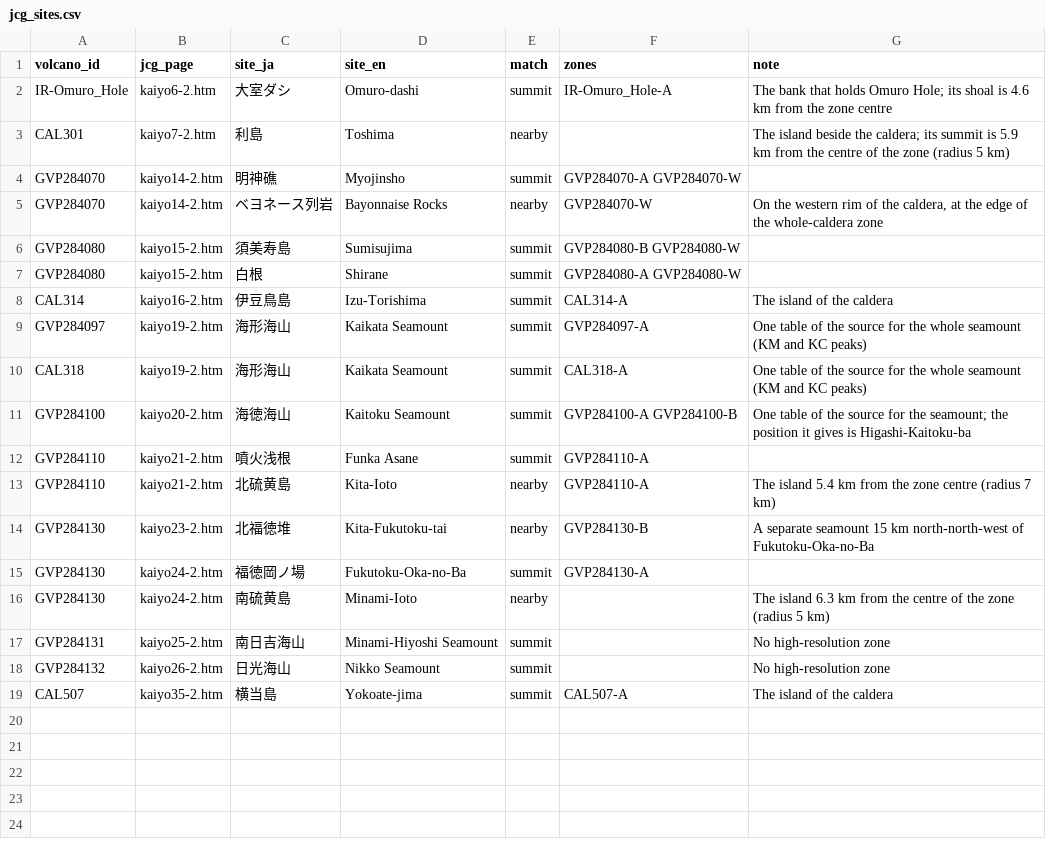
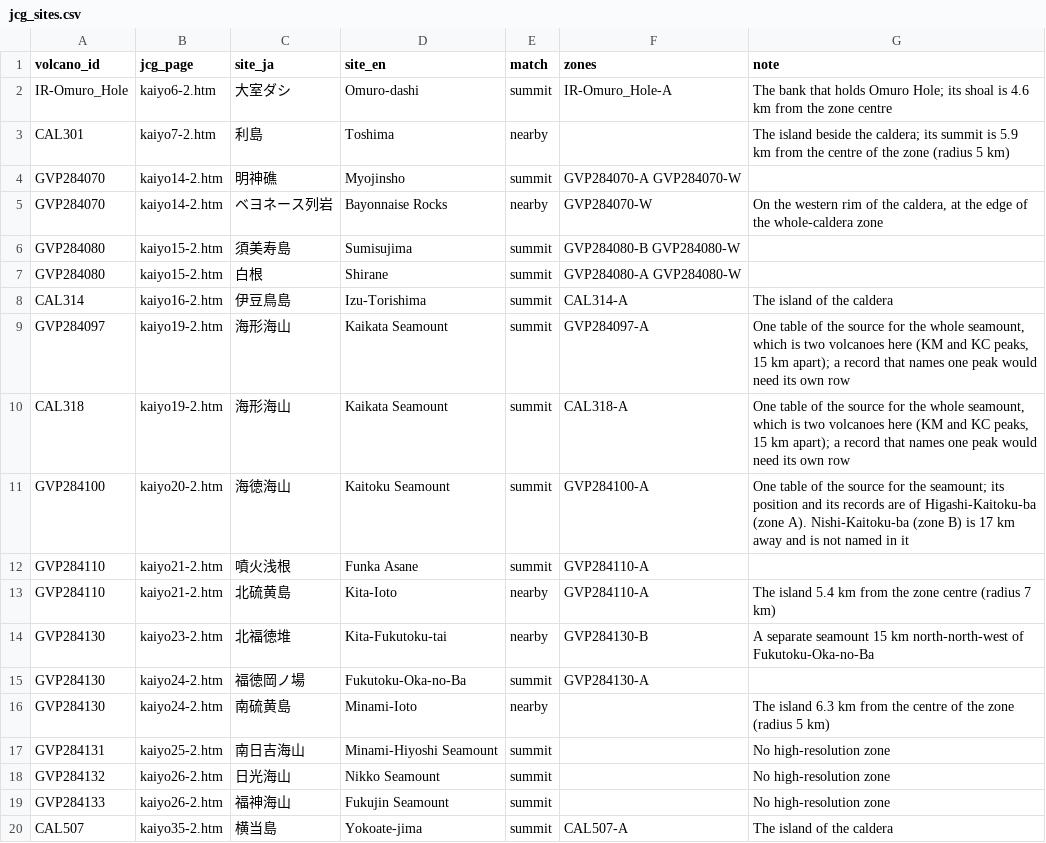
Before and after one commit to geoign/submarine-volcano-activity, a CSV file: curation/jcg_sites.csv, drawn as a sheet.

```diff
--- a/curation/jcg_sites.csv
+++ b/curation/jcg_sites.csv
@@ -8,5 +8,5 @@ GVP284080,kaiyo15-2.htm,白根,Shirane,summit,GVP284080-A GVP284080-W,
 CAL314,kaiyo16-2.htm,伊豆鳥島,Izu-Torishima,summit,CAL314-A,The island of the caldera
-GVP284097,kaiyo19-2.htm,海形海山,Kaikata Seamount,summit,GVP284097-A,One table of the source for the whole seamount (KM and KC peaks)
-CAL318,kaiyo19-2.htm,海形海山,Kaikata Seamount,summit,CAL318-A,One table of the source for the whole seamount (KM and KC peaks)
-GVP284100,kaiyo20-2.htm,海徳海山,Kaitoku Seamount,summit,GVP284100-A GVP284100-B,One table of the source for the seamount; the position it gives is Higashi-Kaitoku-ba
+GVP284097,kaiyo19-2.htm,海形海山,Kaikata Seamount,summit,GVP284097-A,"One table of the source for the whole seamount, which is two volcanoes here (KM and KC peaks, 15 km apart); a record that names one peak would need its own row"
+CAL318,kaiyo19-2.htm,海形海山,Kaikata Seamount,summit,CAL318-A,"One table of the source for the whole seamount, which is two volcanoes here (KM and KC peaks, 15 km apart); a record that names one peak would need its own row"
+GVP284100,kaiyo20-2.htm,海徳海山,Kaitoku Seamount,summit,GVP284100-A,One table of the source for the seamount; its position and its records are of Higashi-Kaitoku-ba (zone A). Nishi-Kaitoku-ba (zone B) is 17 km away and is not named in it
 GVP284110,kaiyo21-2.htm,噴火浅根,Funka Asane,summit,GVP284110-A,
@@ -18,2 +18,3 @@ GVP284131,kaiyo25-2.htm,南日吉海山,Minami-Hiyoshi Seamount,summit,,No high-
 GVP284132,kaiyo26-2.htm,日光海山,Nikko Seamount,summit,,No high-resolution zone
+GVP284133,kaiyo26-2.htm,福神海山,Fukujin Seamount,summit,,No high-resolution zone
 CAL507,kaiyo35-2.htm,横当島,Yokoate-jima,summit,CAL507-A,The island of the caldera
```
Also changed, not shown: curation/jcg_categories.csv, curation/jcg_observations.csv, 21 other files.
